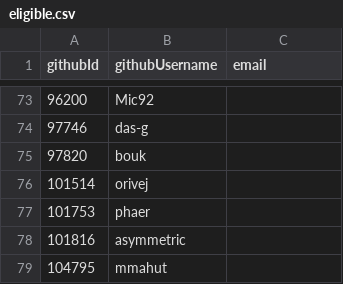
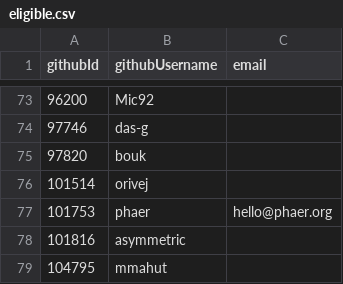
Before and after one commit to simonhollingshead/SC-election-2025, a CSV file: eligible.csv, drawn as a sheet; only a part is shown, gaps mark what is left out.

Commit message:
Add email for user 'phaer' in eligible.csv

```diff
--- a/eligible.csv
+++ b/eligible.csv
@@ -76,3 +76,3 @@ githubId,githubUsername,email
 101514,orivej,
-101753,phaer,
+101753,phaer,hello@phaer.org
 101816,asymmetric,
```
